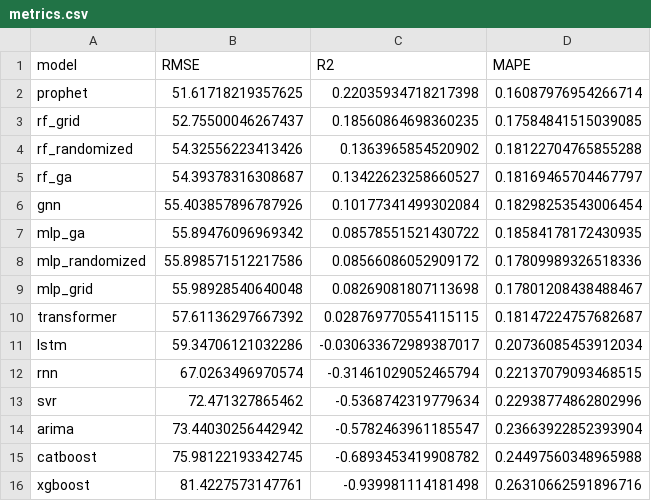
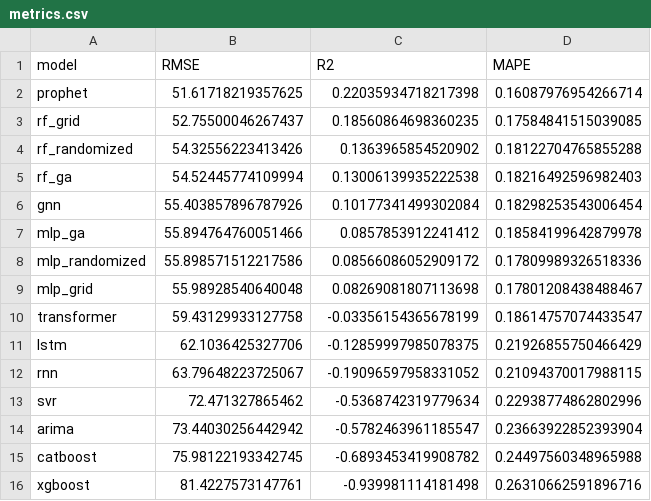
Before and after one commit to Katarina5/time-series-predictions, a CSV file: results_accidents/metrics.csv, drawn as a sheet.

```diff
--- a/results_accidents/metrics.csv
+++ b/results_accidents/metrics.csv
@@ -4,10 +4,10 @@ rf_grid,52.75500046267437,0.18560864698360235,0.17584841515039085
 rf_randomized,54.32556223413426,0.1363965854520902,0.18122704765855288
-rf_ga,54.39378316308687,0.13422623258660527,0.18169465704467797
+rf_ga,54.52445774109994,0.13006139935222538,0.18216492596982403
 gnn,55.403857896787926,0.10177341499302084,0.18298253543006454
-mlp_ga,55.89476096969342,0.08578551521430722,0.18584178172430935
+mlp_ga,55.894764760051466,0.0857853912241412,0.18584199642879978
 mlp_randomized,55.898571512217586,0.08566086052909172,0.17809989326518336
 mlp_grid,55.98928540640048,0.08269081807113698,0.17801208438488467
-transformer,57.61136297667392,0.028769770554115115,0.18147224757682687
-lstm,59.34706121032286,-0.030633672989387017,0.20736085453912034
-rnn,67.0263496970574,-0.31461029052465794,0.22137079093468515
+transformer,59.43129933127758,-0.03356154365678199,0.18614757074433547
+lstm,62.1036425327706,-0.12859997985078375,0.21926855750466429
+rnn,63.79648223725067,-0.19096597958331052,0.21094370017988115
 svr,72.471327865462,-0.5368742319779634,0.22938774862802996
```
Also changed, not shown: results_accidents/predictions.csv, results_accidents/time.csv, 13 other files.
